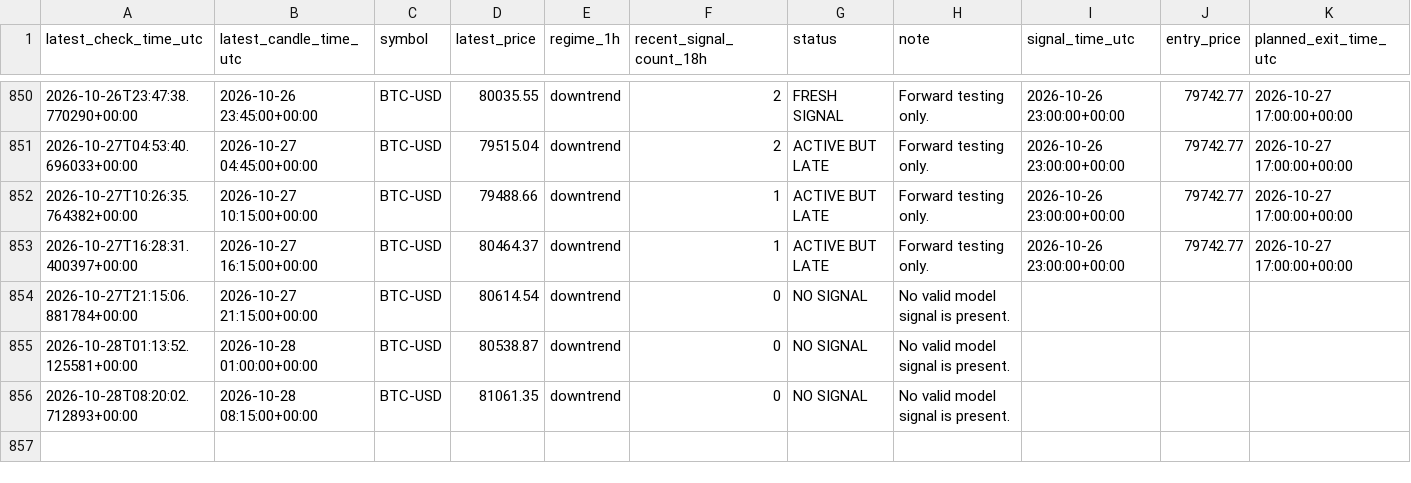
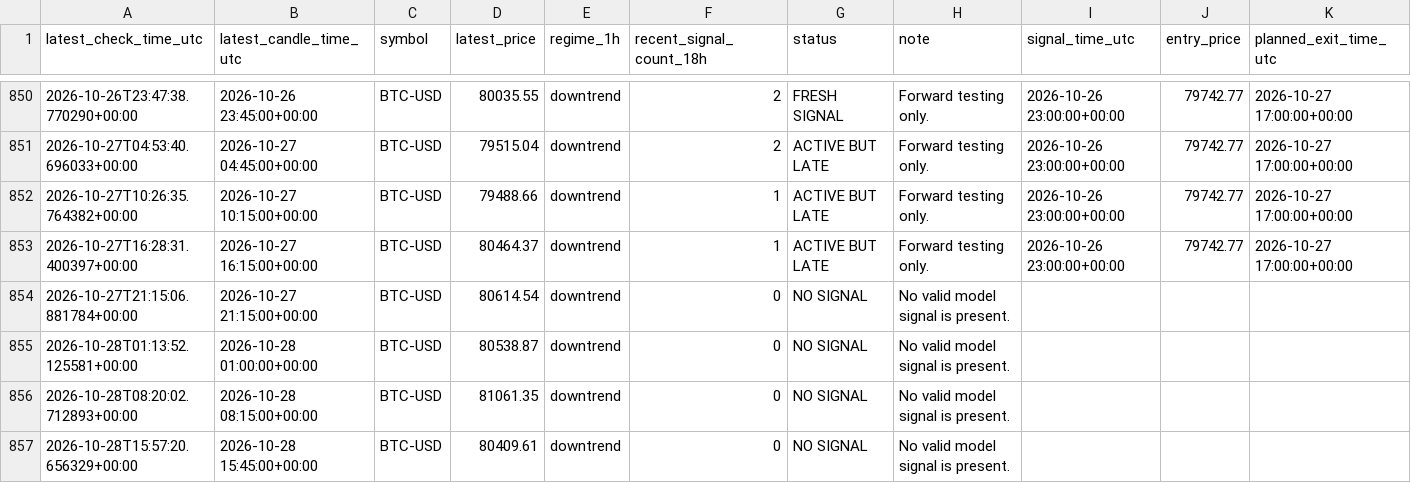
Before and after one commit to liuzhixing2000-oss/BTC_TIDE, a CSV file: history.csv, drawn as a sheet; only a part is shown, gaps mark what is left out.

```diff
--- a/history.csv
+++ b/history.csv
@@ -856 +856,2 @@ latest_check_time_utc,latest_candle_time_utc,symbol,latest_price,regime_1h,recen
 2026-10-28T08:20:02.712893+00:00,2026-10-28 08:15:00+00:00,BTC-USD,81061.35,downtrend,0,NO SIGNAL,No valid model signal is present.,,,
+2026-10-28T15:57:20.656329+00:00,2026-10-28 15:45:00+00:00,BTC-USD,80409.61,downtrend,0,NO SIGNAL,No valid model signal is present.,,,
```
Also changed, not shown: 1 other file.
